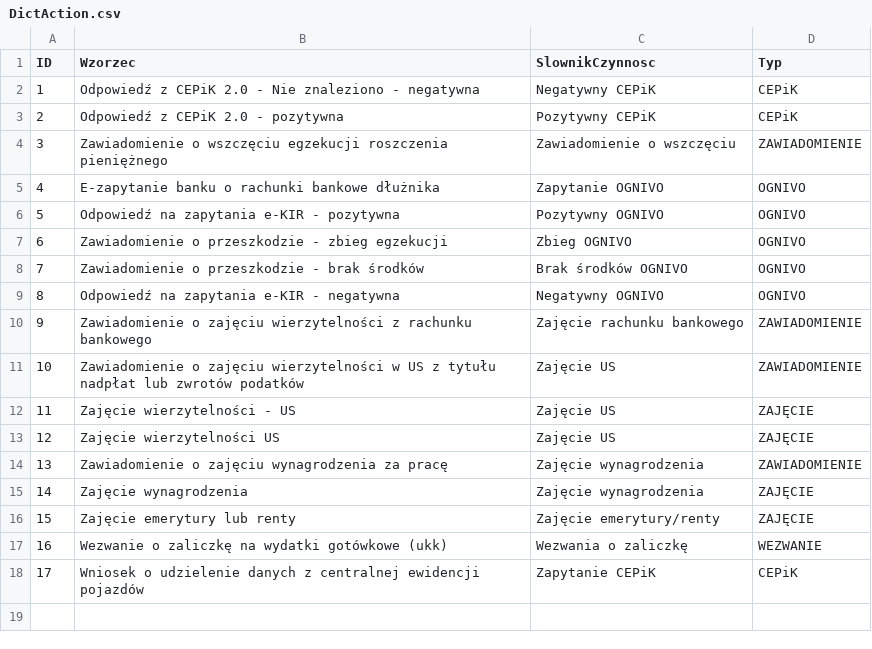
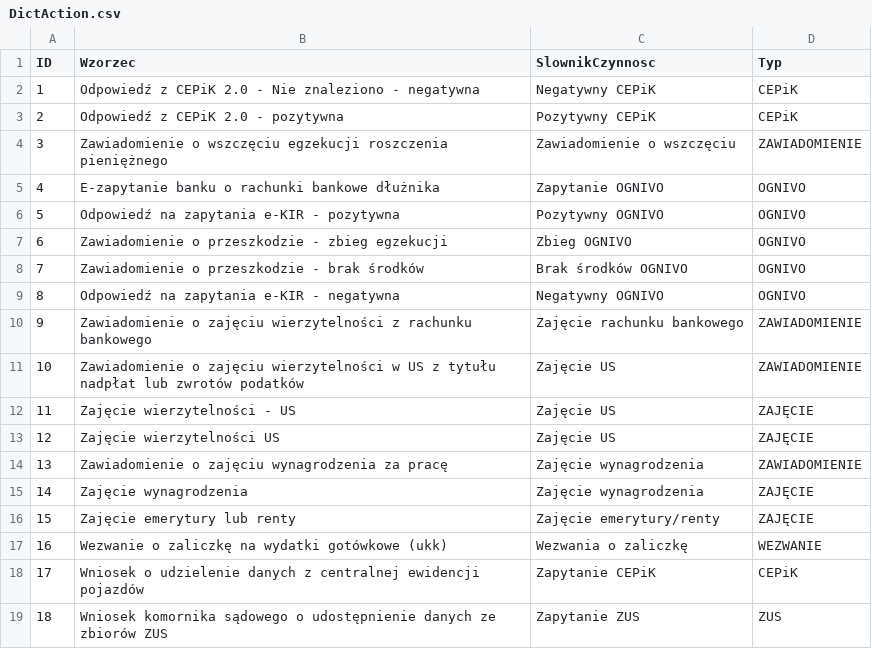
Before and after one commit to HubOnpl/WebData, a CSV file: DictAction.csv, drawn as a sheet; the diff names each change by its address in the sheet, - before the commit and + after, or states it on an @@ line.

Commit message:
Update DictAction.csv

```diff
--- a/DictAction.csv
+++ b/DictAction.csv
+row 19: 18 | Wniosek komornika sądowego o udostępnienie danych ze zbiorów ZUS | Zapytanie ZUS | ZUS
```
